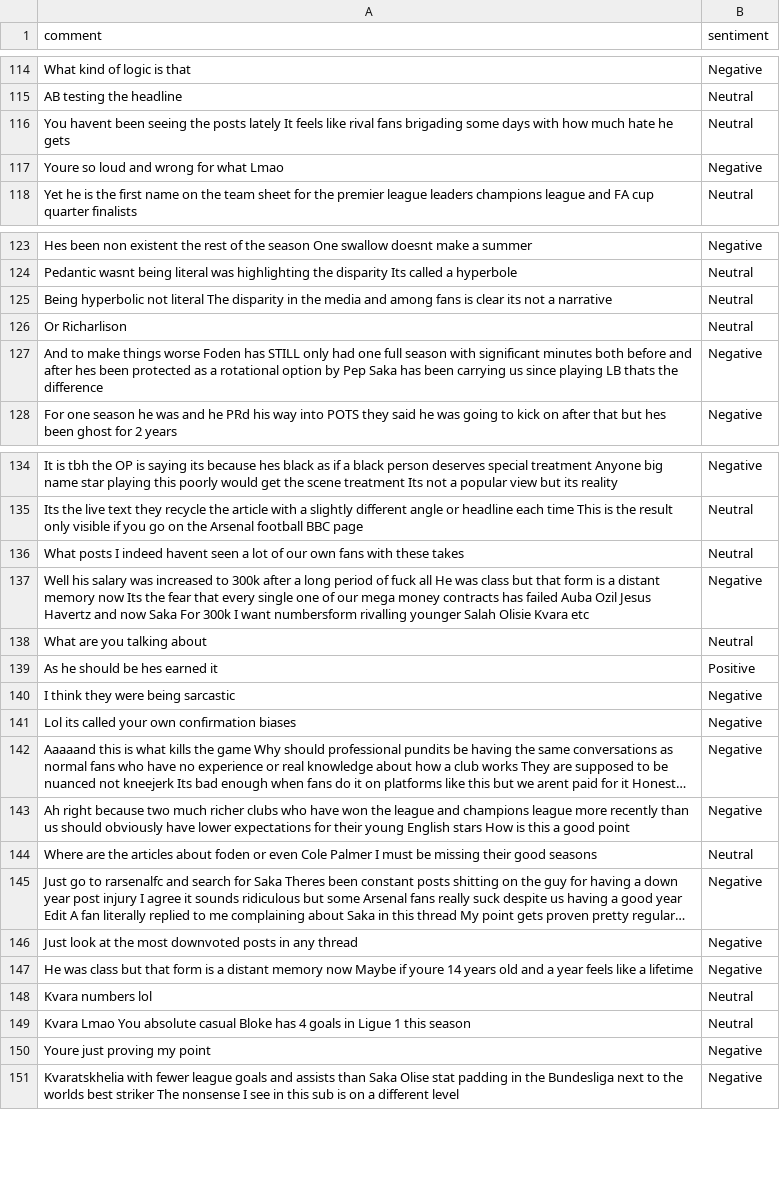
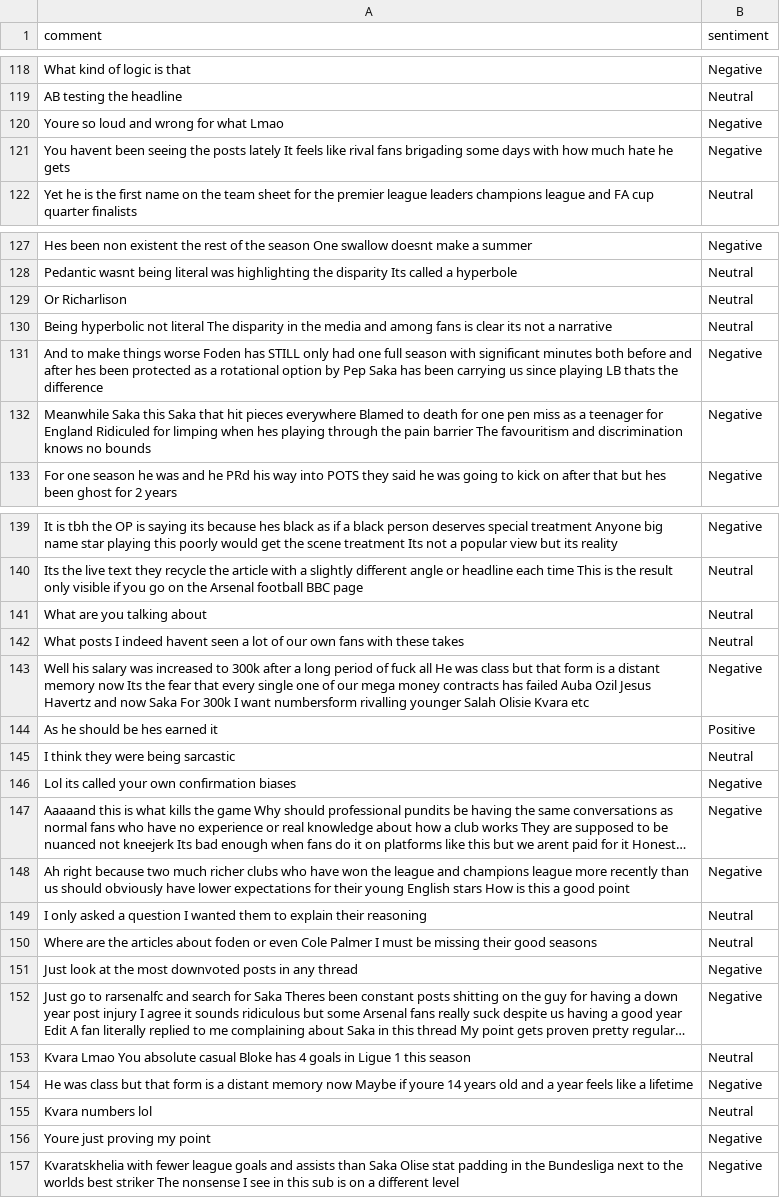
Before and after one commit to felixabraham670706/sentiment, a CSV file: sentiment.csv, drawn as a sheet; only a part is shown, gaps mark what is left out; long unchanged cells end in …; removed rows and columns are numbered as before the commit, all else as after; the diff covers the shown part only; the diff names each change by its address in the sheet, - before the commit and + after, or states it on an @@ line.

```diff
--- a/sentiment.csv
+++ b/sentiment.csv
-row 116: You havent been seeing the posts lately It feels like rival fans brigading some days with how much hate he gets | Neutral
+row 121: You havent been seeing the posts lately It feels like rival fans brigading some days with how much hate he gets | Negative
@@ row 126 moved to row 129: Or Richarlison @@
+row 132: Meanwhile Saka this Saka that hit pieces everywhere Blamed to death for one pen miss as a teenager for England Ridiculed for limping when hes playing through the pain barrier The favouritism and discrimination knows no bounds | Negative
@@ row 138 moved to row 141: What are you talking about @@
-B145 (sentiment): Negative
+B145 (sentiment): Neutral
+row 149: I only asked a question I wanted them to explain their reasoning | Neutral
@@ row 146 moved to row 151: Just look at the most downvoted posts in… @@
@@ row 149 moved to row 153: Kvara Lmao You absolute casual Bloke has… @@
```
Also changed, not shown: 5 added rows, 1 removed row, 5 moved rows and 18 edited cells elsewhere in this file.
